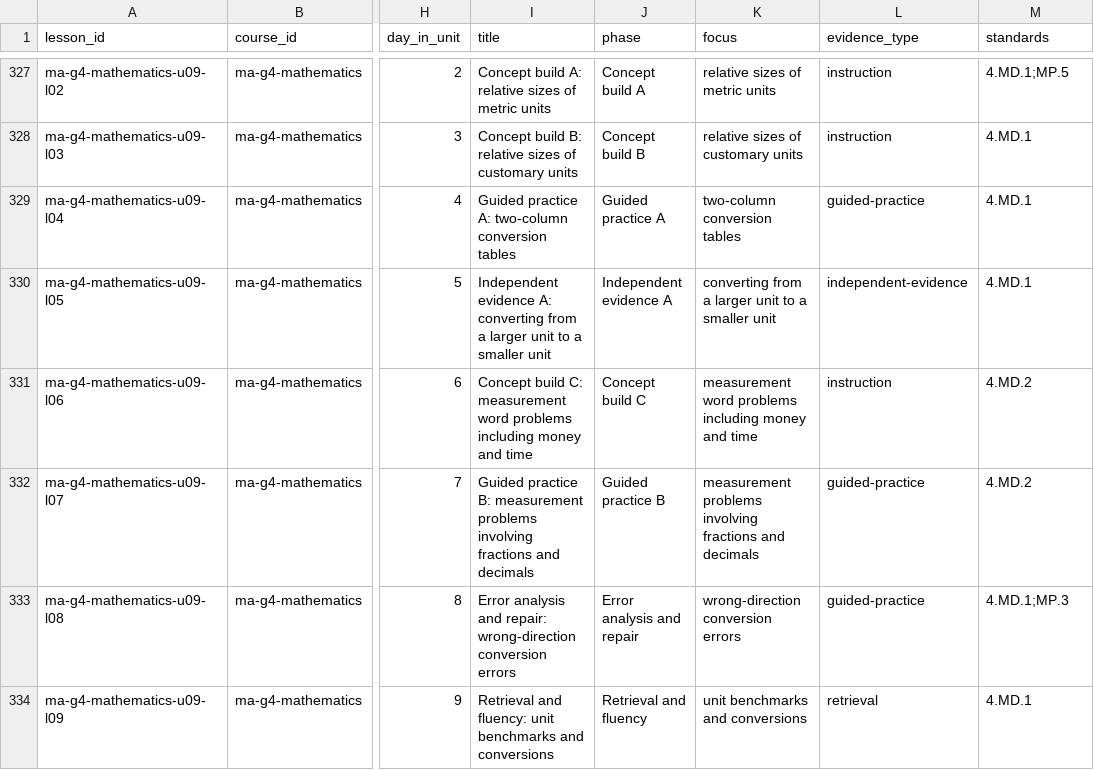
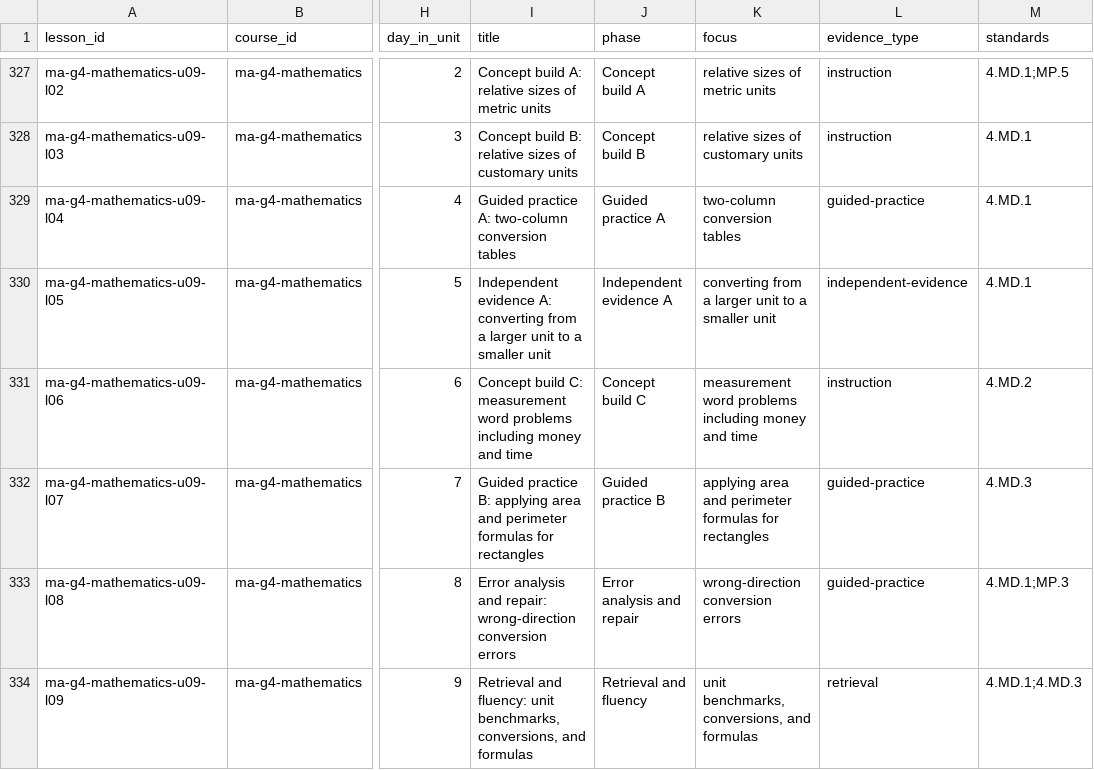
Before and after one commit to Kaili907/homeschool-hq, a CSV file: curriculum-authoring/full-family-grade34/subjects/mathematics/indexes/lesson-index.csv, drawn as a sheet; only a part is shown, gaps mark what is left out; the diff covers the shown part only; the diff names each change by its address in the sheet, - before the commit and + after, or states it on an @@ line.

```diff
--- a/curriculum-authoring/full-family-grade34/subjects/mathematics/indexes/lesson-index.csv
+++ b/curriculum-authoring/full-family-grade34/subjects/mathematics/indexes/lesson-index.csv
-I332 (title): …practice B: measurement problems involving fractions and decimals
+I332 (title): …practice B: applying area and perimeter formulas for rectangles
-K332 (focus): measurement problems involving fractions and decimals
+K332 (focus): applying area and perimeter formulas for rectangles
-M332 (standards): 4.MD.2
+M332 (standards): 4.MD.3
-I334 (title): …fluency: unit benchmarks and conversions
+I334 (title): …fluency: unit benchmarks, conversions, and formulas
-K334 (focus): unit benchmarks and conversions
+K334 (focus): unit benchmarks, conversions, and formulas
-M334 (standards): 4.MD.1
+M334 (standards): 4.MD.1;4.MD.3
```
Also changed, not shown: 181 edited cells elsewhere in this file, curriculum-authoring/full-family-grade34/subjects/mathematics/courses/grade-3/mathematics/schedule-36-week.csv, curriculum-authoring/full-family-grade34/subjects/mathematics/courses/grade-4/mathematics/schedule-36-week.csv, 23 other files.
